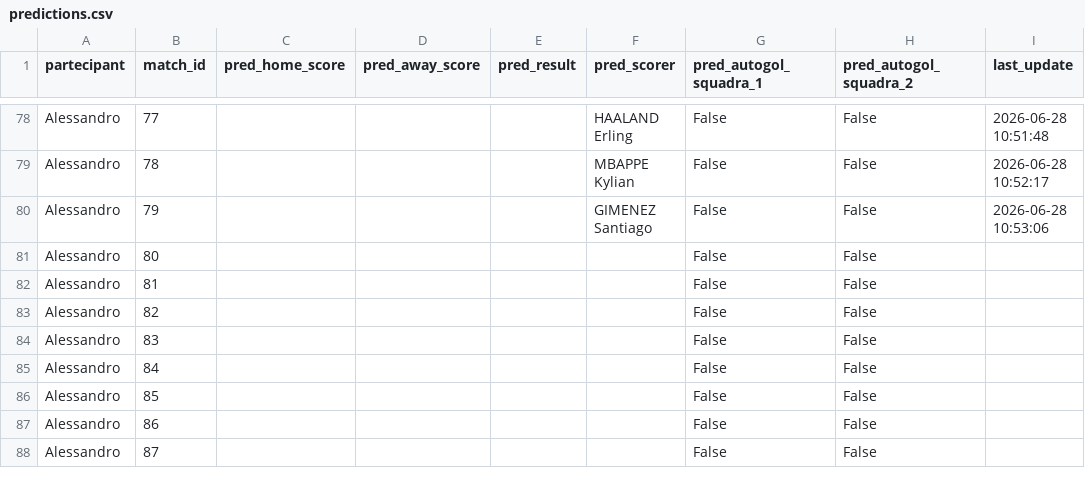
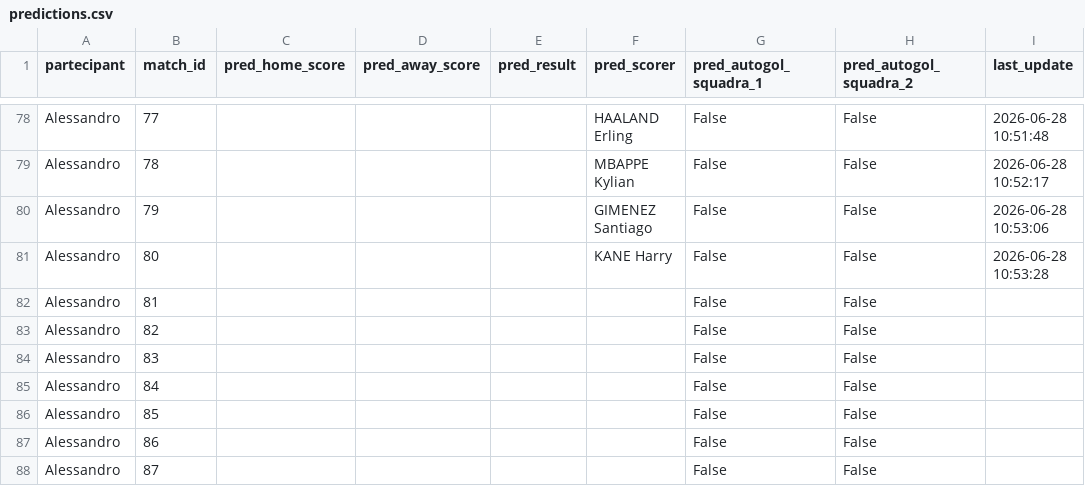
Before and after one commit to andreapoi/INNIAREBACK, a CSV file: data/predictions.csv, drawn as a sheet; only a part is shown, gaps mark what is left out.

Commit message:
Update prediction schema/data - 2026-06-28 10:53:28

```diff
--- a/data/predictions.csv
+++ b/data/predictions.csv
@@ -80,3 +80,3 @@ Alessandro,78,,,,MBAPPE Kylian,False,False,2026-06-28 10:52:17
 Alessandro,79,,,,GIMENEZ Santiago,False,False,2026-06-28 10:53:06
-Alessandro,80,,,,,False,False,
+Alessandro,80,,,,KANE Harry,False,False,2026-06-28 10:53:28
 Alessandro,81,,,,,False,False,
```
